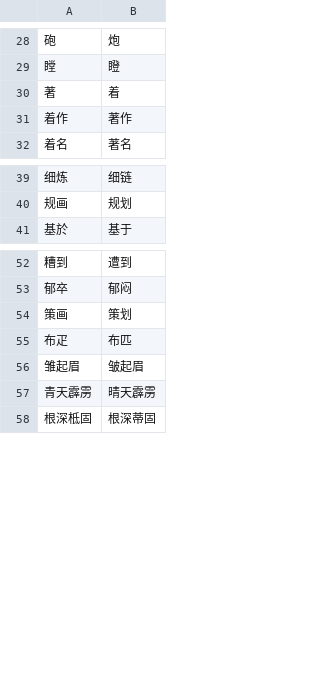
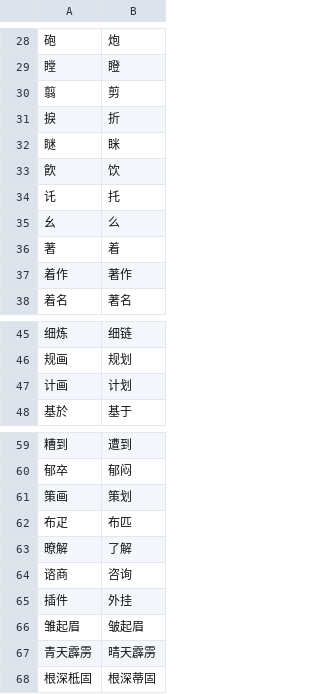
Before and after one commit to Unukalhai727/MeinDictionary, a CSV file: substitutions.csv, drawn as a sheet; only a part is shown, gaps mark what is left out.

```diff
--- a/substitutions.csv
+++ b/substitutions.csv
@@ -29,2 +29,8 @@
 瞠,瞪
+翦,剪
+捩,折
+瞇,眯
+飮,饮
+讬,托
+幺,么
 著,着
@@ -40,2 +46,3 @@
 规画,规划
+计画,计划
 基於,基于
@@ -55,2 +62,5 @@
 布疋,布匹
+暸解,了解
+谘商,咨询
+插件,外挂
 雏起眉,皱起眉
```
Also changed, not shown: 1 other file.
